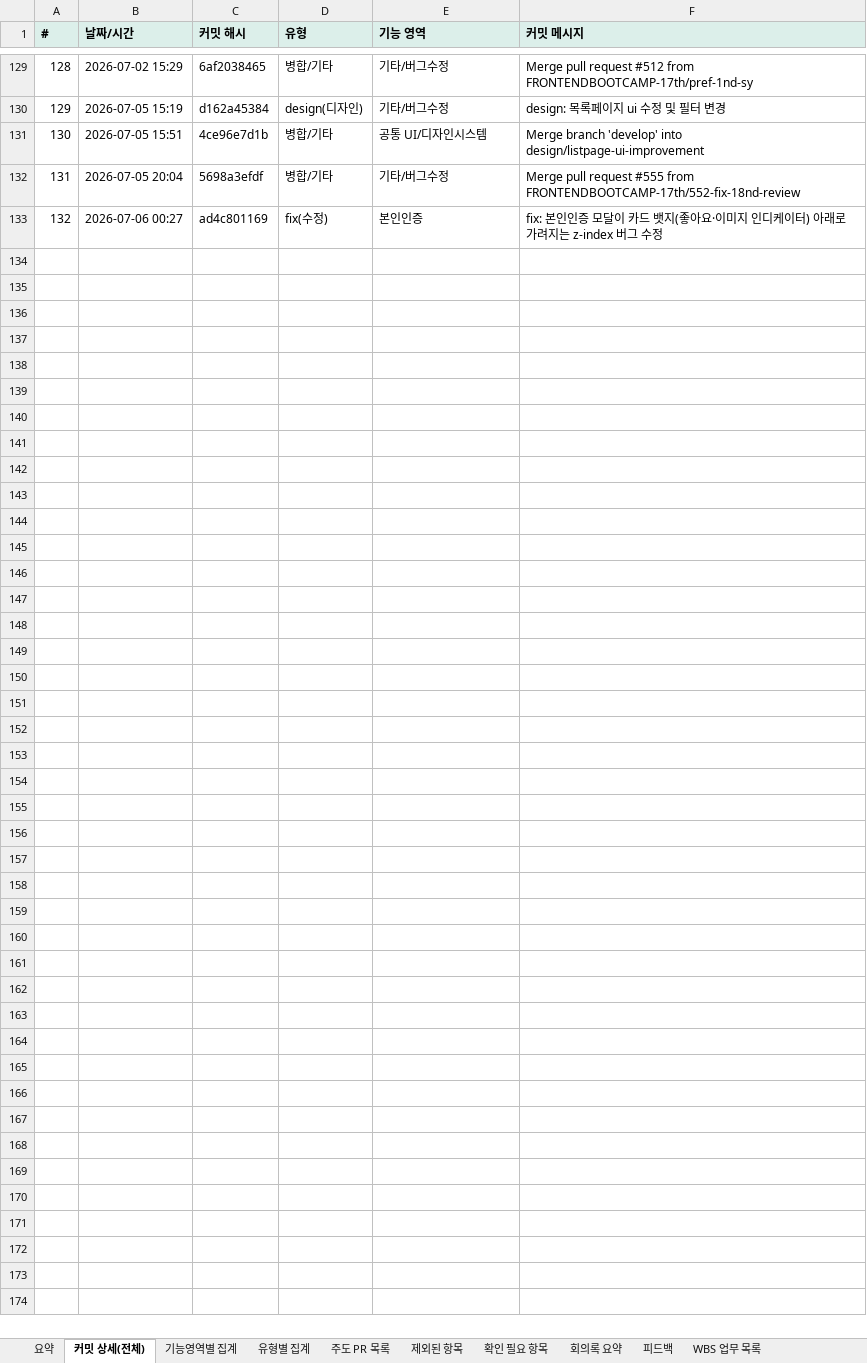
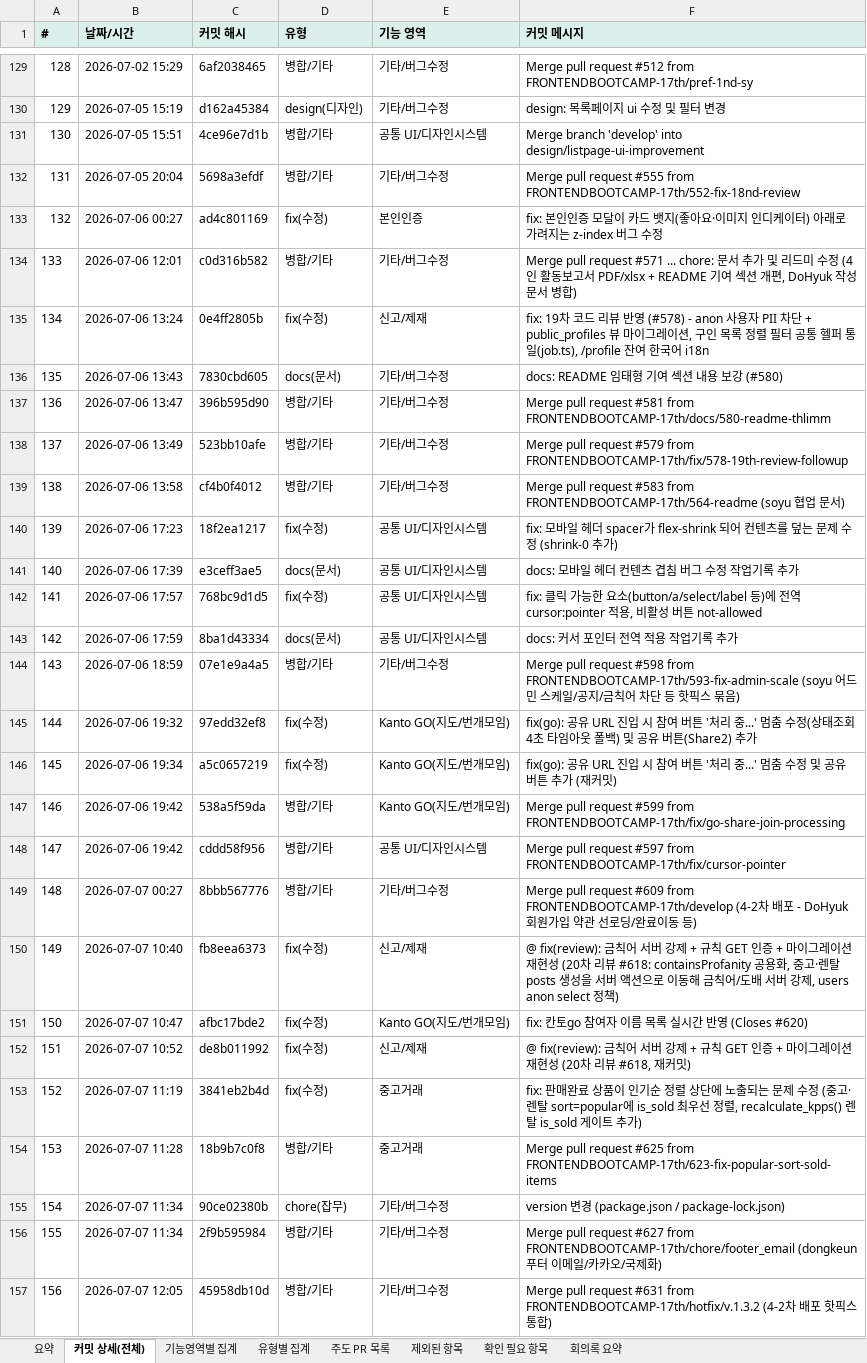
Before and after one commit to FRONTENDBOOTCAMP-17th/kanto, an Excel workbook: docs/보고서/임태형_프로젝트활동_정리.xlsx, sheet 커밋 상세(전체), drawn as a sheet; only a part is shown, gaps mark what is left out; values as stored, in another font and other column widths than the file's, no borders; the diff names each change by its address in the sheet, - before the commit and + after, or states it on an @@ line.

```diff
--- a/docs/보고서/임태형_프로젝트활동_정리.xlsx (sheet 커밋 상세(전체))
+++ b/docs/보고서/임태형_프로젝트활동_정리.xlsx (sheet 커밋 상세(전체))
-sheet tab: 피드백
-sheet tab: WBS 업무 목록
+row 134: 133 | 2026-07-06 12:01 | c0d316b582 | 병합/기타 | 기타/버그수정 | Merge pull request #571 ... chore: 문서 추가 및 리드미 수정 (4인 활동보고서 PDF/xlsx + README 기여 섹션 개편, DoHyuk 작성 문서 병합)
+row 135: 134 | 2026-07-06 13:24 | 0e4ff2805b | fix(수정) | 신고/제재 | fix: 19차 코드 리뷰 반영 (#578) - anon 사용자 PII 차단 + public_profiles 뷰 마이그레이션, 구인 목록 정렬 필터 공통 헬퍼 통일(job.ts), /profile 잔여 한국어 i18n
+row 136: 135 | 2026-07-06 13:43 | 7830cbd605 | docs(문서) | 기타/버그수정 | docs: README 임태형 기여 섹션 내용 보강 (#580)
+row 137: 136 | 2026-07-06 13:47 | 396b595d90 | 병합/기타 | 기타/버그수정 | Merge pull request #581 from FRONTENDBOOTCAMP-17th/docs/580-readme-thlimm
+row 138: 137 | 2026-07-06 13:49 | 523bb10afe | 병합/기타 | 기타/버그수정 | Merge pull request #579 from FRONTENDBOOTCAMP-17th/fix/578-19th-review-followup
+row 139: 138 | 2026-07-06 13:58 | cf4b0f4012 | 병합/기타 | 기타/버그수정 | Merge pull request #583 from FRONTENDBOOTCAMP-17th/564-readme (soyu 협업 문서)
+row 140: 139 | 2026-07-06 17:23 | 18f2ea1217 | fix(수정) | 공통 UI/디자인시스템 | fix: 모바일 헤더 spacer가 flex-shrink 되어 컨텐츠를 덮는 문제 수정 (shrink-0 추가)
+row 141: 140 | 2026-07-06 17:39 | e3ceff3ae5 | docs(문서) | 공통 UI/디자인시스템 | docs: 모바일 헤더 컨텐츠 겹침 버그 수정 작업기록 추가
+row 142: 141 | 2026-07-06 17:57 | 768bc9d1d5 | fix(수정) | 공통 UI/디자인시스템 | fix: 클릭 가능한 요소(button/a/select/label 등)에 전역 cursor:pointer 적용, 비활성 버튼 not-allowed
+row 143: 142 | 2026-07-06 17:59 | 8ba1d43334 | docs(문서) | 공통 UI/디자인시스템 | docs: 커서 포인터 전역 적용 작업기록 추가
+row 144: 143 | 2026-07-06 18:59 | 07e1e9a4a5 | 병합/기타 | 기타/버그수정 | Merge pull request #598 from FRONTENDBOOTCAMP-17th/593-fix-admin-scale (soyu 어드민 스케일/공지/금칙어 차단 등 핫픽스 묶음)
+row 145: 144 | 2026-07-06 19:32 | 97edd32ef8 | fix(수정) | Kanto GO(지도/번개모임) | fix(go): 공유 URL 진입 시 참여 버튼 '처리 중...' 멈춤 수정(상태조회 4초 타임아웃 폴백) 및 공유 버튼(Share2) 추가
+row 146: 145 | 2026-07-06 19:34 | a5c0657219 | fix(수정) | Kanto GO(지도/번개모임) | fix(go): 공유 URL 진입 시 참여 버튼 '처리 중...' 멈춤 수정 및 공유 버튼 추가 (재커밋)
+row 147: 146 | 2026-07-06 19:42 | 538a5f59da | 병합/기타 | Kanto GO(지도/번개모임) | Merge pull request #599 from FRONTENDBOOTCAMP-17th/fix/go-share-join-processing
+row 148: 147 | 2026-07-06 19:42 | cddd58f956 | 병합/기타 | 공통 UI/디자인시스템 | Merge pull request #597 from FRONTENDBOOTCAMP-17th/fix/cursor-pointer
+row 149: 148 | 2026-07-07 00:27 | 8bbb567776 | 병합/기타 | 기타/버그수정 | Merge pull request #609 from FRONTENDBOOTCAMP-17th/develop (4-2차 배포 - DoHyuk 회원가입 약관 선로딩/완료이동 등)
+row 150: 149 | 2026-07-07 10:40 | fb8eea6373 | fix(수정) | 신고/제재 | @ fix(review): 금칙어 서버 강제 + 규칙 GET 인증 + 마이그레이션 재현성 (20차 리뷰 #618: containsProfanity 공용화, 중고·렌탈 posts 생성을 서버 액션으로 이동해 금칙어/도배 서버 강제, users anon select 정책)
+row 151: 150 | 2026-07-07 10:47 | afbc17bde2 | fix(수정) | Kanto GO(지도/번개모임) | fix: 칸토go 참여자 이름 목록 실시간 반영 (Closes #620)
+row 152: 151 | 2026-07-07 10:52 | de8b011992 | fix(수정) | 신고/제재 | @ fix(review): 금칙어 서버 강제 + 규칙 GET 인증 + 마이그레이션 재현성 (20차 리뷰 #618, 재커밋)
+row 153: 152 | 2026-07-07 11:19 | 3841eb2b4d | fix(수정) | 중고거래 | fix: 판매완료 상품이 인기순 정렬 상단에 노출되는 문제 수정 (중고·렌탈 sort=popular에 is_sold 최우선 정렬, recalculate_kpps() 렌탈 is_sold 게이트 추가)
+row 154: 153 | 2026-07-07 11:28 | 18b9b7c0f8 | 병합/기타 | 중고거래 | Merge pull request #625 from FRONTENDBOOTCAMP-17th/623-fix-popular-sort-sold-items
+row 155: 154 | 2026-07-07 11:34 | 90ce02380b | chore(잡무) | 기타/버그수정 | version 변경 (package.json / package-lock.json)
+row 156: 155 | 2026-07-07 11:34 | 2f9b595984 | 병합/기타 | 기타/버그수정 | Merge pull request #627 from FRONTENDBOOTCAMP-17th/chore/footer_email (dongkeun 푸터 이메일/카카오/국제화)
+row 157: 156 | 2026-07-07 12:05 | 45958db10d | 병합/기타 | 기타/버그수정 | Merge pull request #631 from FRONTENDBOOTCAMP-17th/hotfix/v.1.3.2 (4-2차 배포 핫픽스 통합)
```
Also changed, not shown: sheet 주도 PR 목록, sheet 기능영역별 집계, sheet 회의록 요약, sheet 유형별 집계, sheet 요약, 1 other file.
